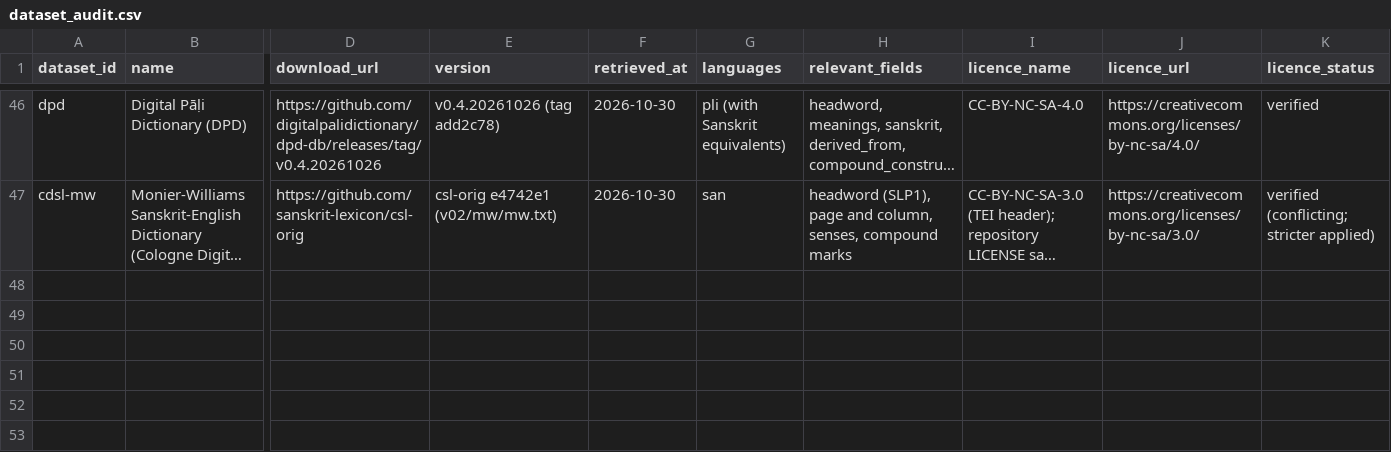
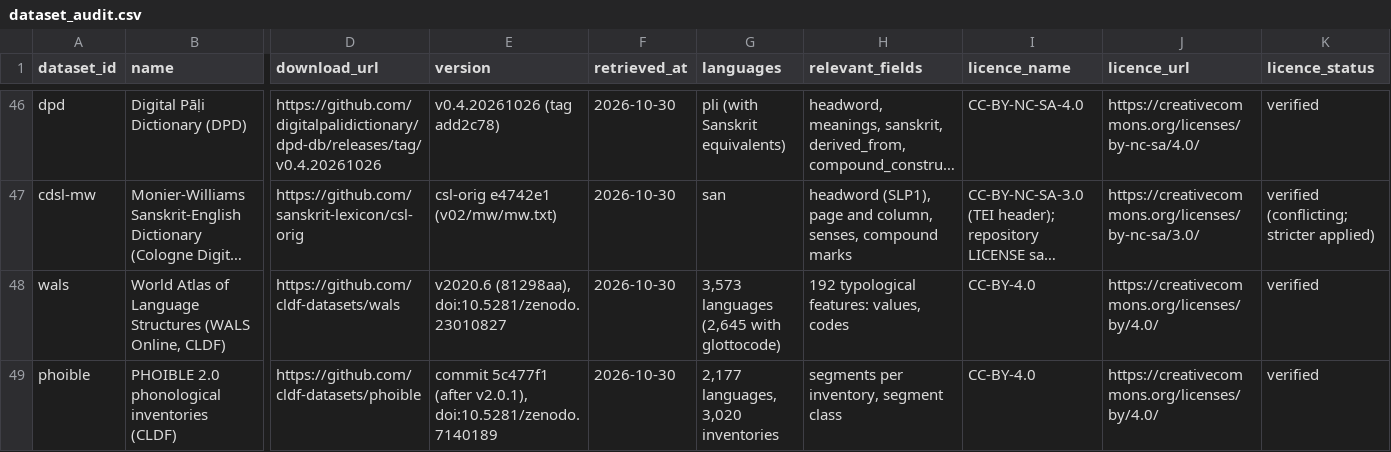
Before and after one commit to Vaidurya-s/Linguistic-DNA, a CSV file: data/manifests/dataset_audit.csv, drawn as a sheet; only a part is shown, gaps mark what is left out; long unchanged cells end in …; rows hold the shown columns only; the diff names each change by its address in the sheet, - before the commit and + after, or states it on an @@ line.

```diff
--- a/data/manifests/dataset_audit.csv
+++ b/data/manifests/dataset_audit.csv
+row 48: wals | World Atlas of Language Structures (WALS Online, CLDF) | https://github.com/cldf-datasets/wals | v2020.6 (81298aa), doi:10.5281/zenodo.23010827 | 2026-10-30 | 3,573 languages (2,645 with glottocode) | 192 typological features: values, codes | CC-BY-4.0 | https://creativecommons.org/licenses/by/4.0/ | verified
+row 49: phoible | PHOIBLE 2.0 phonological inventories (CLDF) | https://github.com/cldf-datasets/phoible | commit 5c477f1 (after v2.0.1), doi:10.5281/zenodo.7140189 | 2026-10-30 | 2,177 languages, 3,020 inventories | segments per inventory, segment class | CC-BY-4.0 | https://creativecommons.org/licenses/by/4.0/ | verified
```
Also changed, not shown: data/manifests/source_manifest.csv, 4 other files.
